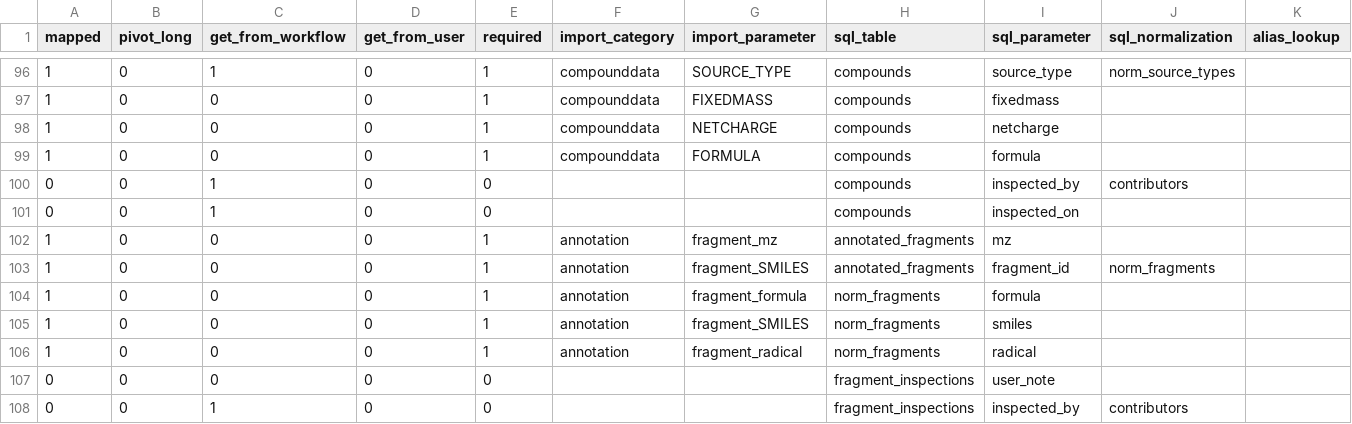
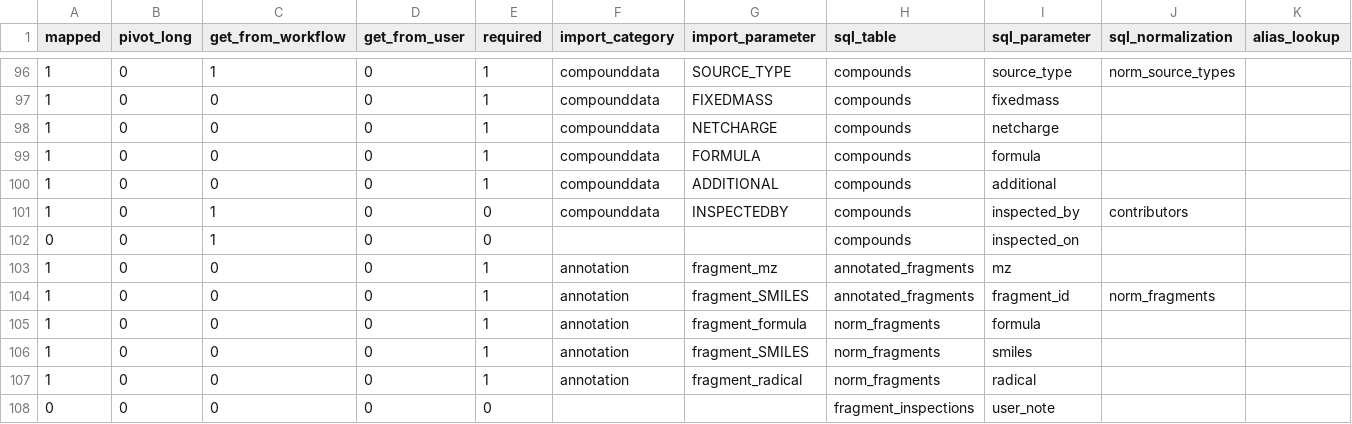
Before and after one commit to usnistgov/dimspec, a CSV file: config/map_NTA_MRT.csv, drawn as a sheet; only a part is shown, gaps mark what is left out; the shorter side is filled out with more unchanged rows; addresses are those after the commit; rows hold the shown columns only; the diff names each change by its address in the sheet, - before the commit and + after, or states it on an @@ line.

Commit message:
Map additional and inspected by columns in case they are present. May later remove the additional if we can completely parse it, but right now it's a completely free text field.

```diff
--- a/config/map_NTA_MRT.csv
+++ b/config/map_NTA_MRT.csv
+row 100: 1 | 0 | 0 | 0 | 1 | compounddata | ADDITIONAL | compounds | additional
-A101 (mapped): 0
+A101 (mapped): 1
-F101 (import_category): (empty)
+F101 (import_category): compounddata
-G101 (import_parameter): (empty)
+G101 (import_parameter): INSPECTEDBY
```
